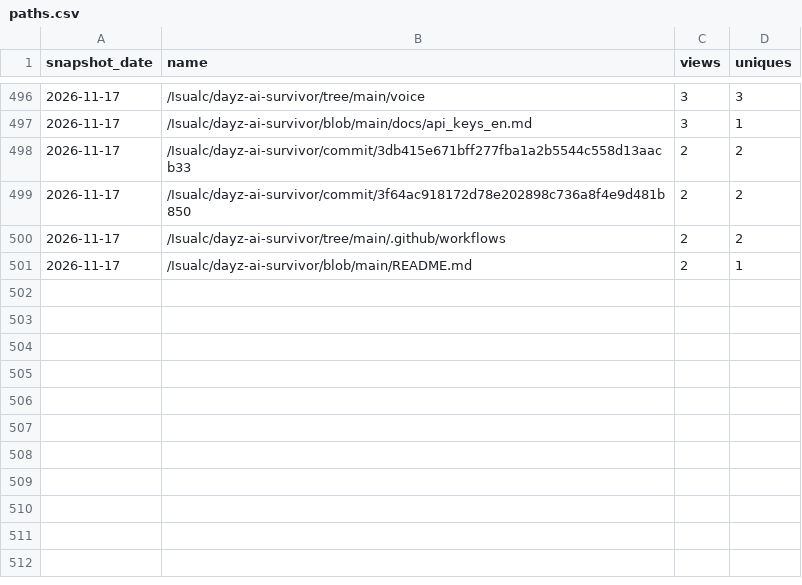
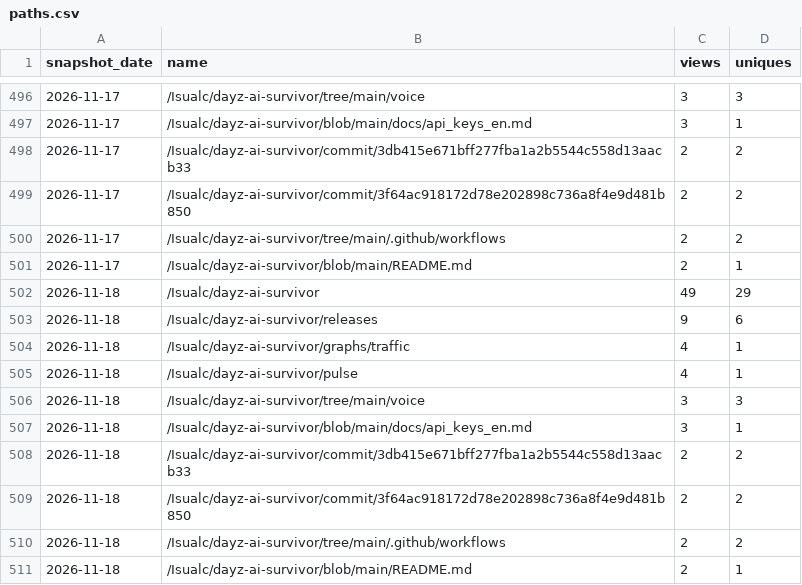
Before and after one commit to Isualc/dayz-ai-survivor, a CSV file: docs/traffic/paths.csv, drawn as a sheet; only a part is shown, gaps mark what is left out; the diff names each change by its address in the sheet, - before the commit and + after, or states it on an @@ line.

```diff
--- a/docs/traffic/paths.csv
+++ b/docs/traffic/paths.csv
+row 502: 2026-11-18 | /Isualc/dayz-ai-survivor | 49 | 29
+row 503: 2026-11-18 | /Isualc/dayz-ai-survivor/releases | 9 | 6
+row 504: 2026-11-18 | /Isualc/dayz-ai-survivor/graphs/traffic | 4 | 1
+row 505: 2026-11-18 | /Isualc/dayz-ai-survivor/pulse | 4 | 1
+row 506: 2026-11-18 | /Isualc/dayz-ai-survivor/tree/main/voice | 3 | 3
+row 507: 2026-11-18 | /Isualc/dayz-ai-survivor/blob/main/docs/api_keys_en.md | 3 | 1
+row 508: 2026-11-18 | /Isualc/dayz-ai-survivor/commit/3db415e671bff277fba1a2b5544c558d13aacb33 | 2 | 2
+row 509: 2026-11-18 | /Isualc/dayz-ai-survivor/commit/3f64ac918172d78e202898c736a8f4e9d481b850 | 2 | 2
+row 510: 2026-11-18 | /Isualc/dayz-ai-survivor/tree/main/.github/workflows | 2 | 2
+row 511: 2026-11-18 | /Isualc/dayz-ai-survivor/blob/main/README.md | 2 | 1
```
Also changed, not shown: docs/traffic/daily.csv, docs/traffic/referrers.csv, 1 other file.
